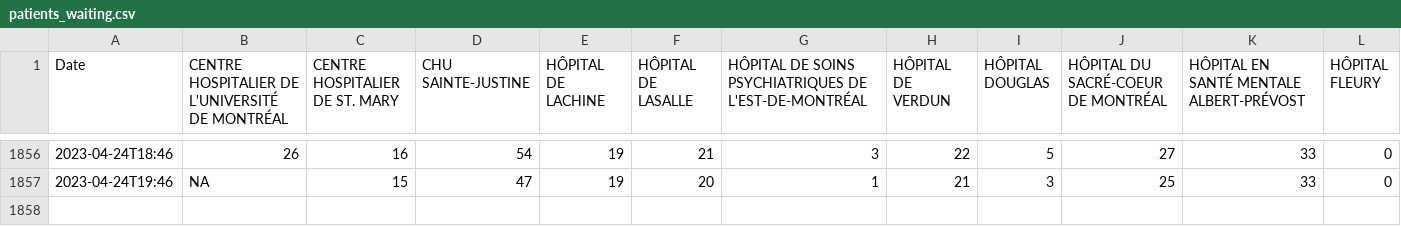
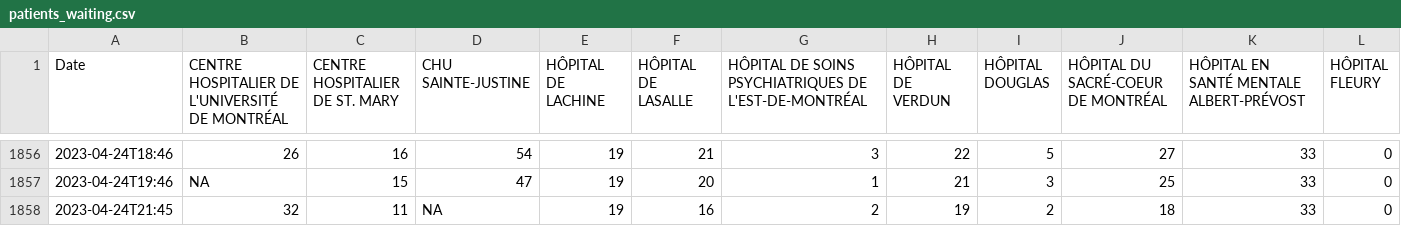
Before and after one commit to jlomako/hospital-occupancy-tracker, a CSV file: tables/patients_waiting.csv, drawn as a sheet; only a part is shown, gaps mark what is left out; rows hold the shown columns only; the diff names each change by its address in the sheet, - before the commit and + after, or states it on an @@ line.

```diff
--- a/tables/patients_waiting.csv
+++ b/tables/patients_waiting.csv
+row 1858: 2023-04-24T21:45 | 32 | 11 | NA | 19 | 16 | 2 | 19 | 2 | 18 | 33 | 0
```
Also changed, not shown: tables/occupancy.csv, tables/patients_total.csv.
